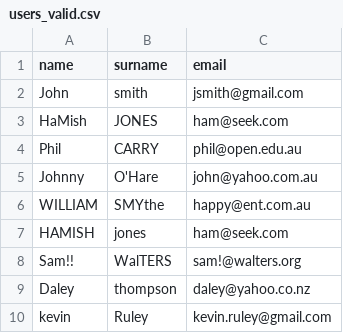
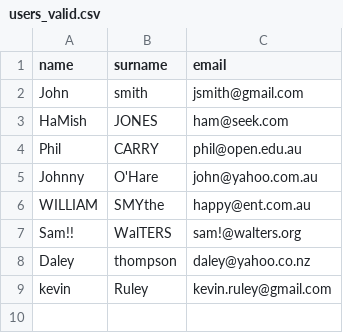
Before and after one commit to juhsinto/catalyst-php-task, a CSV file: users_valid.csv, drawn as a sheet; the diff names each change by its address in the sheet, - before the commit and + after, or states it on an @@ line.

Commit message:
04 - insertion working ; TODO: check if table exists

```diff
--- a/users_valid.csv
+++ b/users_valid.csv
-row 7: HAMISH | jones | ham@seek.com
```
Also changed, not shown: 5 other files.
